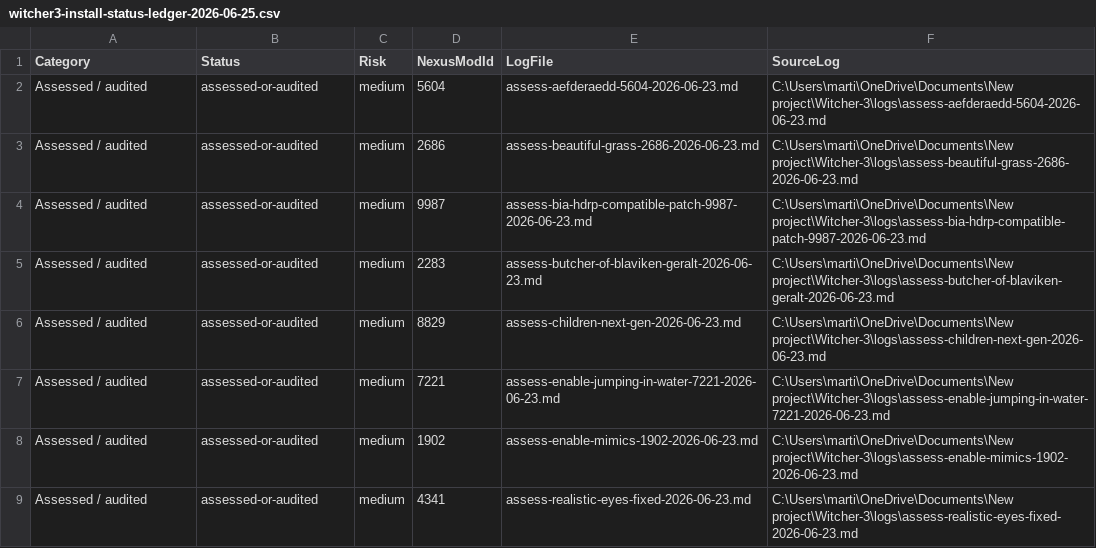
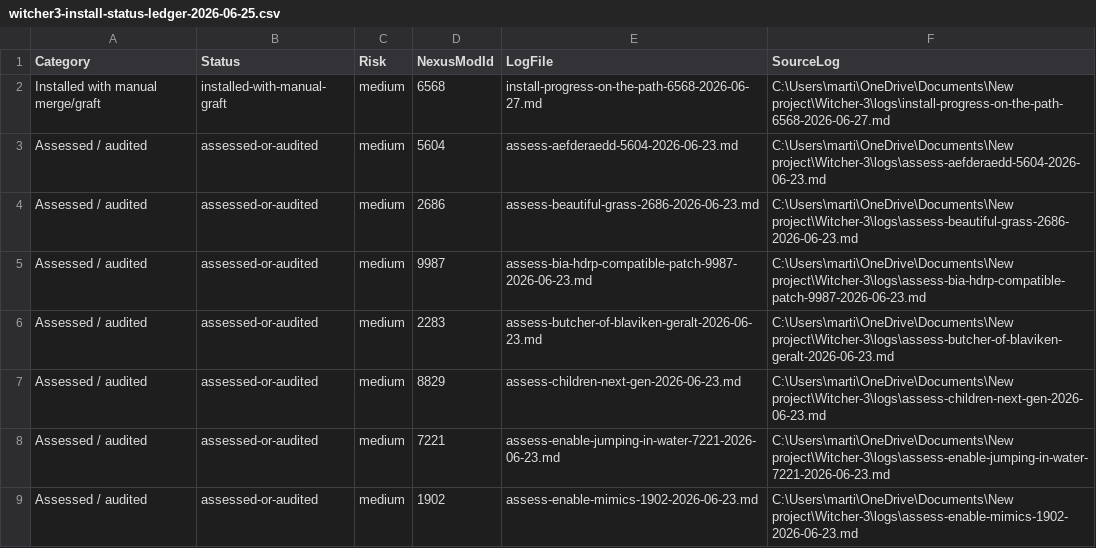
Before and after one commit to martiniiirichard/Witcher-3, a CSV file: backlog/witcher3-install-status-ledger-2026-06-25.csv, drawn as a sheet; only a part is shown; the shorter side is filled out with more unchanged rows; the diff names each change by its address in the sheet, - before the commit and + after, or states it on an @@ line.

Commit message:
Document Progress on the Path install

```diff
--- a/backlog/witcher3-install-status-ledger-2026-06-25.csv
+++ b/backlog/witcher3-install-status-ledger-2026-06-25.csv
+row 2: Installed with manual merge/graft | installed-with-manual-graft | medium | 6568 | install-progress-on-the-path-6568-2026-06-27.md | C:\Users\marti\OneDrive\Documents\New project\Witcher-3\logs\install-progress-on-the-path-6568-2026-06-27.md
```
Also changed, not shown: backlog/witcher3-downloads-last-2-weeks-2026-06-25.csv, 2 other files.
